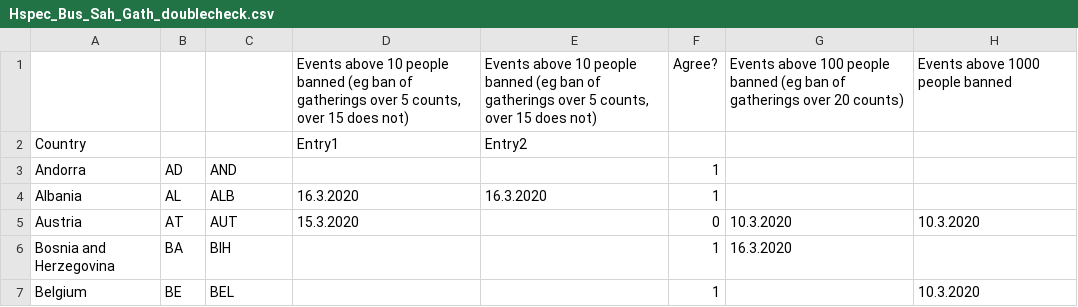
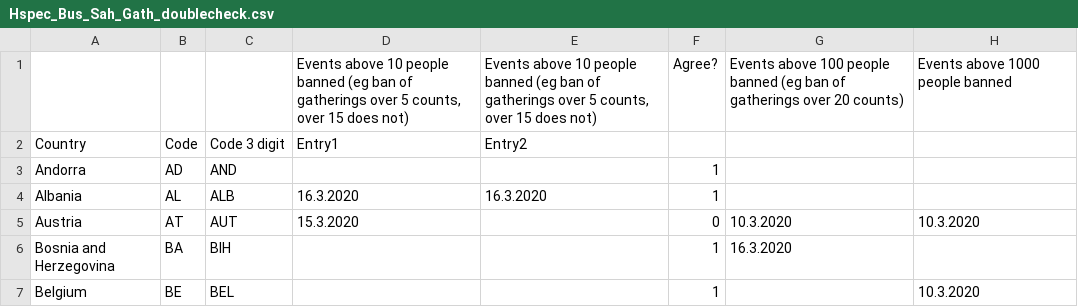
Before and after one commit to epidemics/epimodel-covid-data, a CSV file: Hspec_Bus_Sah_Gath_doublecheck.csv, drawn as a sheet; only a part is shown; the diff names each change by its address in the sheet, - before the commit and + after, or states it on an @@ line.

Commit message:
Add some column names

```diff
--- a/Hspec_Bus_Sah_Gath_doublecheck.csv
+++ b/Hspec_Bus_Sah_Gath_doublecheck.csv
-B2: (empty)
+B2: Code
-C2: (empty)
+C2: Code 3 digit
```
